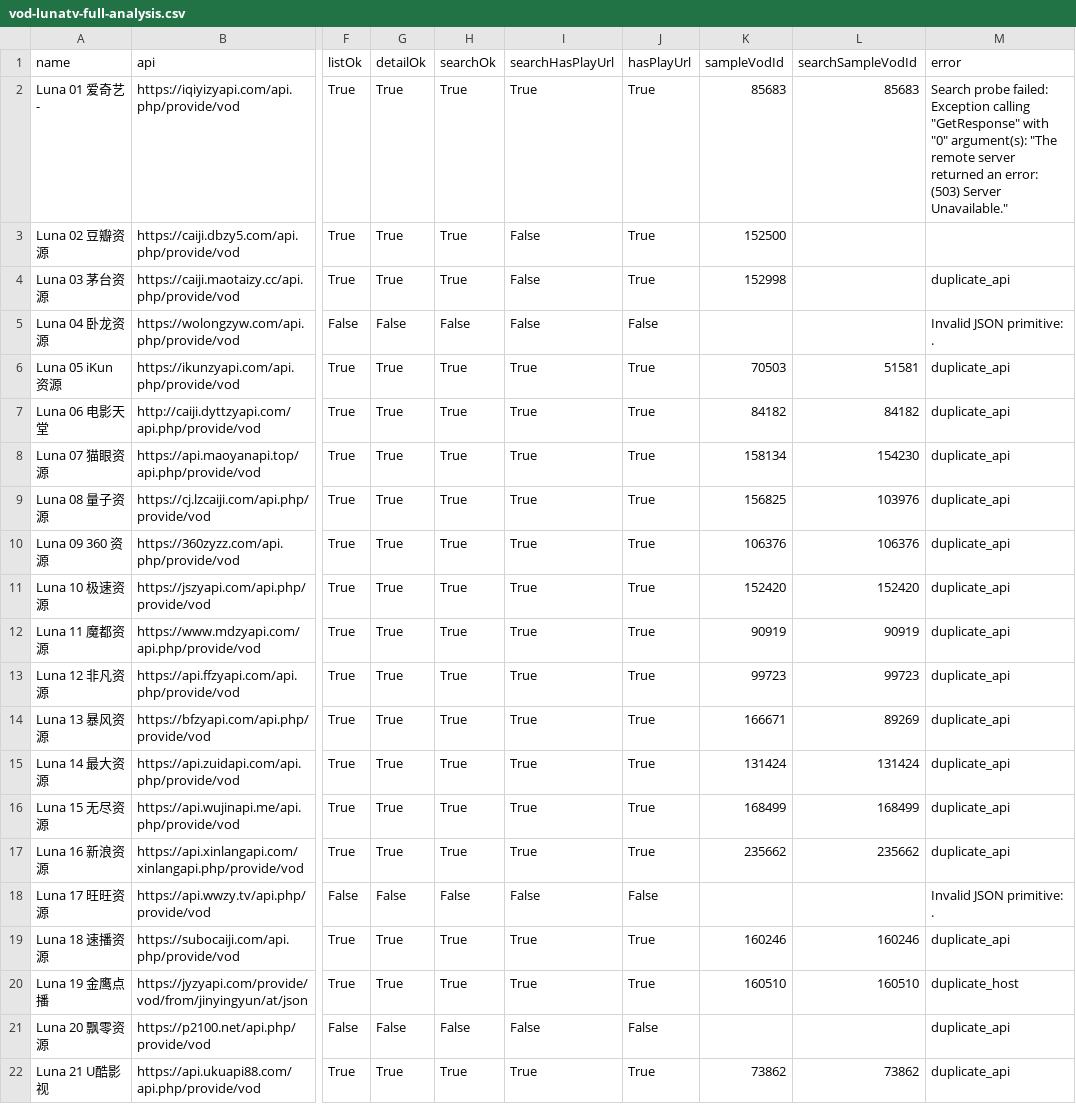
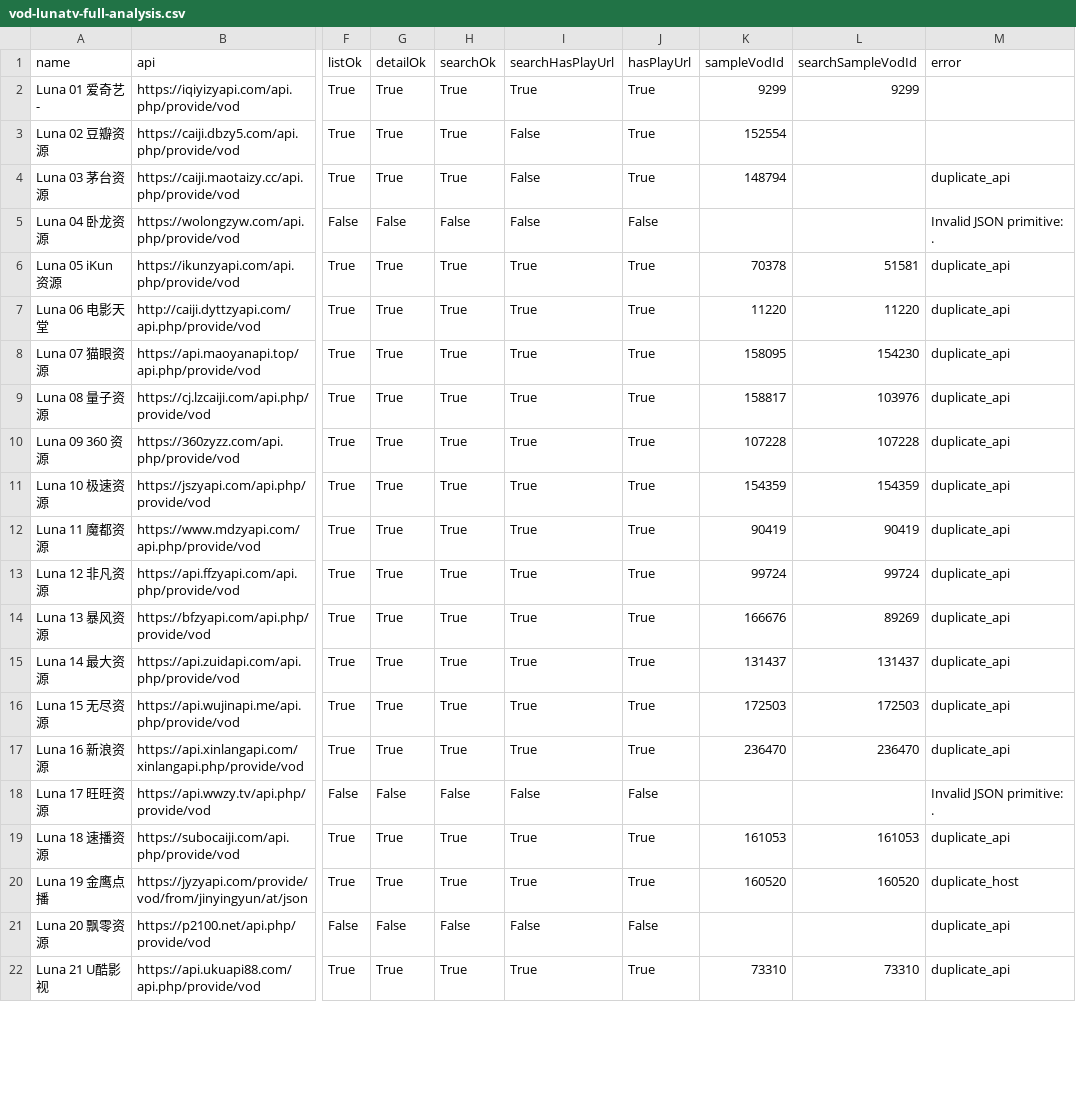
Before and after one commit to SYLONG7708/TV, a CSV file: sources/vod-lunatv-full-analysis.csv, drawn as a sheet; only a part is shown, gaps mark what is left out; the diff covers the shown part only; the diff names each change by its address in the sheet, - before the commit and + after, or states it on an @@ line.

```diff
--- a/sources/vod-lunatv-full-analysis.csv
+++ b/sources/vod-lunatv-full-analysis.csv
-K2 (sampleVodId): 85683
+K2 (sampleVodId): 9299
-L2 (searchSampleVodId): 85683
+L2 (searchSampleVodId): 9299
-M2 (error): Search probe failed: Exception calling "GetResponse" with "0" argument(s): "The remote server returned an error: (503) Server Unavailable."
+M2 (error): (empty)
-K3 (sampleVodId): 152500
+K3 (sampleVodId): 152554
-K4 (sampleVodId): 152998
+K4 (sampleVodId): 148794
-K6 (sampleVodId): 70503
+K6 (sampleVodId): 70378
-K7 (sampleVodId): 84182
+K7 (sampleVodId): 11220
-L7 (searchSampleVodId): 84182
+L7 (searchSampleVodId): 11220
-K8 (sampleVodId): 158134
+K8 (sampleVodId): 158095
-K9 (sampleVodId): 156825
+K9 (sampleVodId): 158817
-K10 (sampleVodId): 106376
+K10 (sampleVodId): 107228
-L10 (searchSampleVodId): 106376
+L10 (searchSampleVodId): 107228
-K11 (sampleVodId): 152420
+K11 (sampleVodId): 154359
-L11 (searchSampleVodId): 152420
+L11 (searchSampleVodId): 154359
-K12 (sampleVodId): 90919
+K12 (sampleVodId): 90419
-L12 (searchSampleVodId): 90919
+L12 (searchSampleVodId): 90419
-K13 (sampleVodId): 99723
+K13 (sampleVodId): 99724
-L13 (searchSampleVodId): 99723
+L13 (searchSampleVodId): 99724
-K14 (sampleVodId): 166671
+K14 (sampleVodId): 166676
-K15 (sampleVodId): 131424
+K15 (sampleVodId): 131437
-L15 (searchSampleVodId): 131424
+L15 (searchSampleVodId): 131437
-K16 (sampleVodId): 168499
+K16 (sampleVodId): 172503
-L16 (searchSampleVodId): 168499
+L16 (searchSampleVodId): 172503
-K17 (sampleVodId): 235662
+K17 (sampleVodId): 236470
-L17 (searchSampleVodId): 235662
+L17 (searchSampleVodId): 236470
-K19 (sampleVodId): 160246
+K19 (sampleVodId): 161053
-L19 (searchSampleVodId): 160246
+L19 (searchSampleVodId): 161053
-K20 (sampleVodId): 160510
+K20 (sampleVodId): 160520
-L20 (searchSampleVodId): 160510
+L20 (searchSampleVodId): 160520
-K22 (sampleVodId): 73862
+K22 (sampleVodId): 73310
-L22 (searchSampleVodId): 73862
+L22 (searchSampleVodId): 73310
```
Also changed, not shown: 24 edited cells elsewhere in this file, docs/data/iphone-health-check-latest.csv, sources/vod-lunatv-jin18-analysis.csv, 10 other files.
